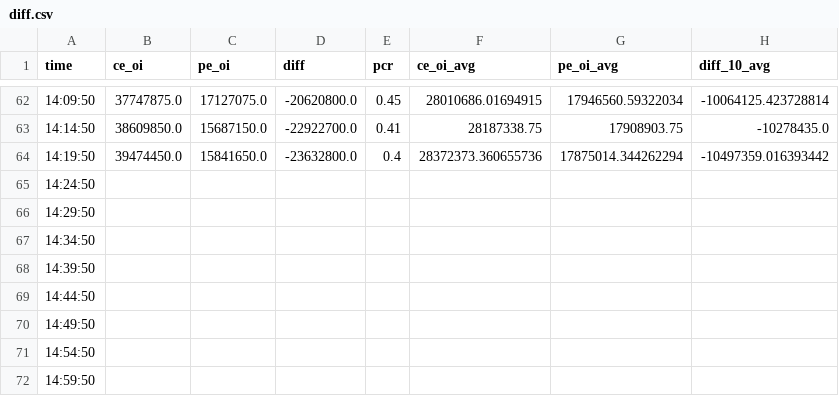
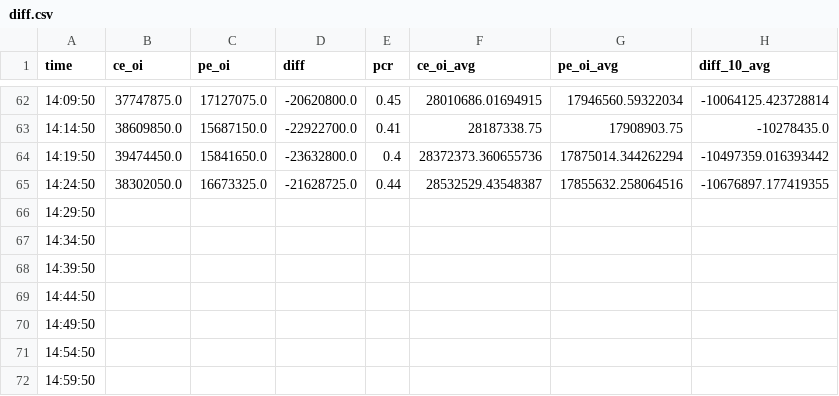
Before and after one commit to KetanSood/data.csv, a CSV file: diff.csv, drawn as a sheet; only a part is shown, gaps mark what is left out.

Commit message:
Add files via upload

```diff
--- a/diff.csv
+++ b/diff.csv
@@ -64,3 +64,3 @@ time,ce_oi,pe_oi,diff,pcr,ce_oi_avg,pe_oi_avg,diff_10_avg
 14:19:50,39474450.0,15841650.0,-23632800.0,0.4,28372373.360655736,17875014.344262294,-10497359.016393442
-14:24:50,,,,,,,
+14:24:50,38302050.0,16673325.0,-21628725.0,0.44,28532529.43548387,17855632.258064516,-10676897.177419355
 14:29:50,,,,,,,
```
